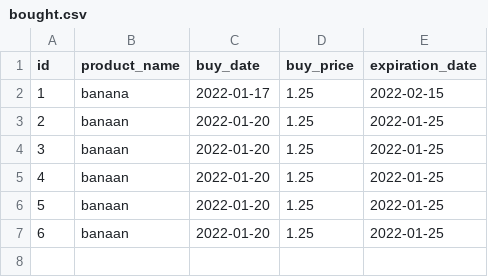
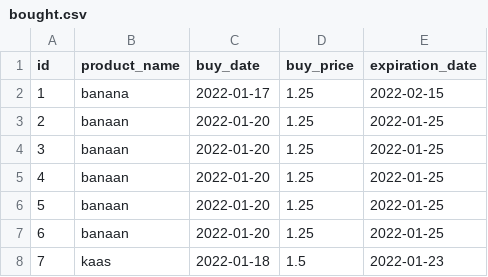
Before and after one commit to Stefannieuwenburg/superpy, a CSV file: data/bought.csv, drawn as a sheet.

```diff
--- a/data/bought.csv
+++ b/data/bought.csv
@@ -7 +7,2 @@
 6,banaan,2022-01-20,1.25,2022-01-25
+7,kaas,2022-01-18,1.5,2022-01-23
```
Also changed, not shown: 5 other files.
